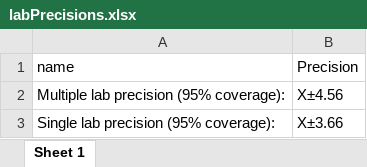
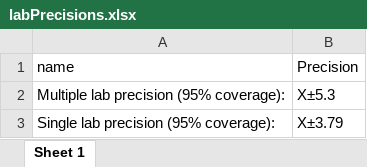
Before and after one commit to tdemarchin/GageRRPharma, an Excel workbook: results/labPrecisions.xlsx, sheet Sheet 1, drawn as a sheet; values as stored, in another font and other column widths than the file's, no borders; the diff names each change by its address in the sheet, - before the commit and + after, or states it on an @@ line.

```diff
--- a/results/labPrecisions.xlsx (sheet Sheet 1)
+++ b/results/labPrecisions.xlsx (sheet Sheet 1)
-B2 (Precision): X±4.56
+B2 (Precision): X±5.3
-B3 (Precision): X±3.66
+B3 (Precision): X±3.79
```
Also changed, not shown: results/PoSLabs.xlsx, results/summaryCPV.xlsx, 9 other files.
